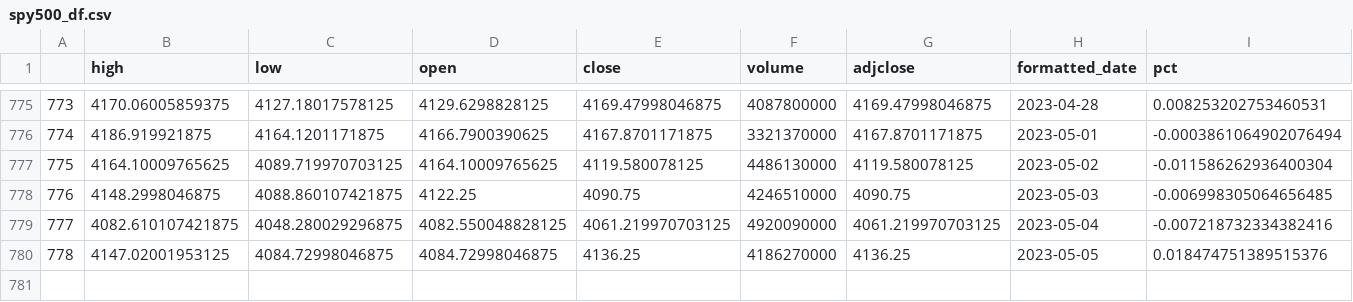
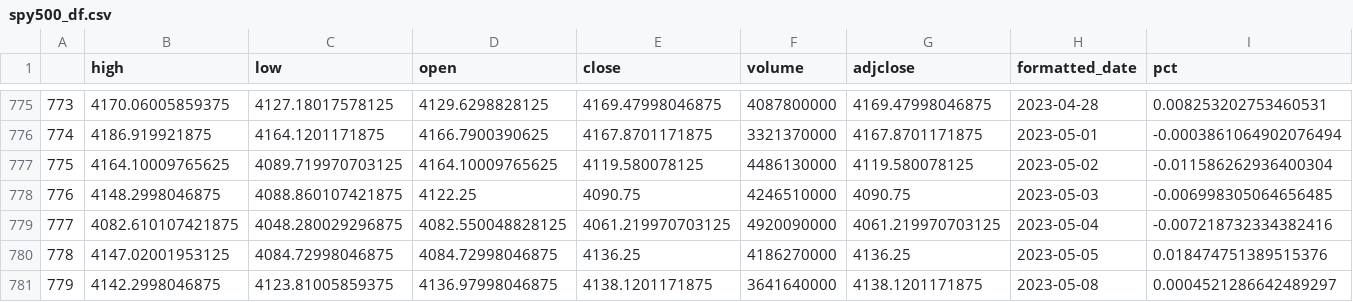
Before and after one commit to mutecypher/twitter_project, a CSV file: spy500_df.csv, drawn as a sheet; only a part is shown, gaps mark what is left out; rows hold the shown columns only; the diff names each change by its address in the sheet, - before the commit and + after, or states it on an @@ line.

```diff
--- a/spy500_df.csv
+++ b/spy500_df.csv
+row 781: 779 | 4142.2998046875 | 4123.81005859375 | 4136.97998046875 | 4138.1201171875 | 3641640000 | 4138.1201171875 | 2023-05-08 | 0.0004521286642489297
```
Also changed, not shown: djia__df.csv, ndaq_df.csv, 1 other file.
